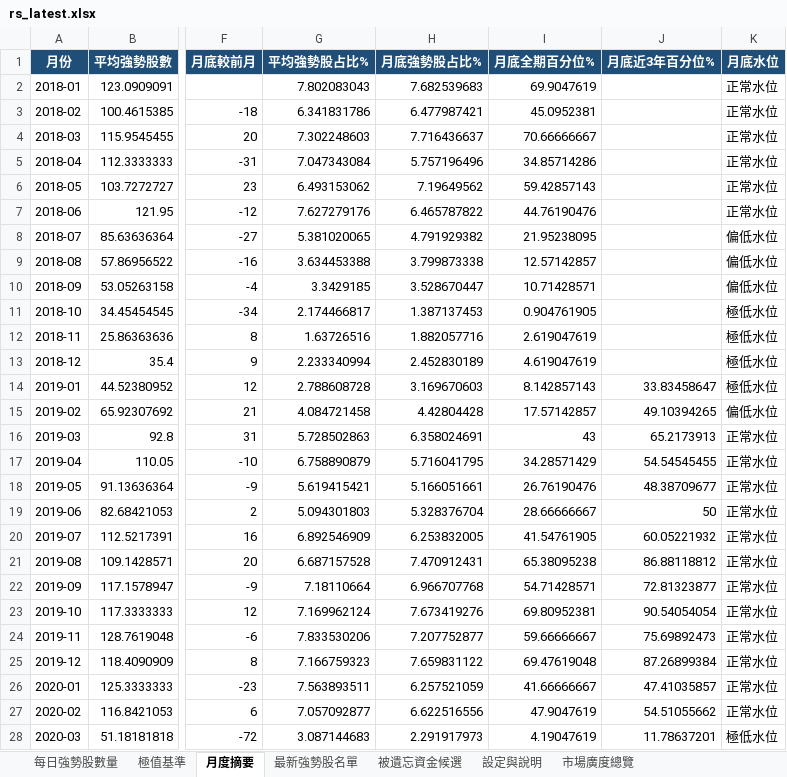
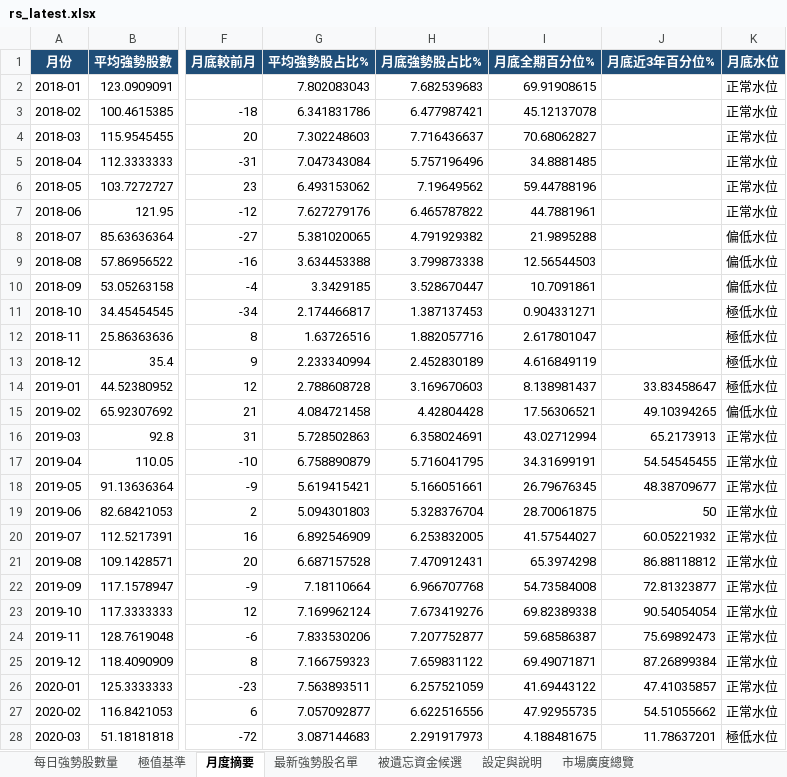
Before and after one commit to Richard82611/tw-stock-dashboard-test, an Excel workbook: rs_latest.xlsx, sheet 月度摘要, drawn as a sheet; only a part is shown, gaps mark what is left out; values as stored, in another font and other column widths than the file's, no borders; the diff covers the shown part only; the diff names each change by its address in the sheet, - before the commit and + after, or states it on an @@ line.

```diff
--- a/rs_latest.xlsx (sheet 月度摘要)
+++ b/rs_latest.xlsx (sheet 月度摘要)
-I2 (月底全期百分位%): 69.9047619
+I2 (月底全期百分位%): 69.91908615
-I3 (月底全期百分位%): 45.0952381
+I3 (月底全期百分位%): 45.12137078
-I4 (月底全期百分位%): 70.66666667
+I4 (月底全期百分位%): 70.68062827
-I5 (月底全期百分位%): 34.85714286
+I5 (月底全期百分位%): 34.8881485
-I6 (月底全期百分位%): 59.42857143
+I6 (月底全期百分位%): 59.44788196
-I7 (月底全期百分位%): 44.76190476
+I7 (月底全期百分位%): 44.7881961
-I8 (月底全期百分位%): 21.95238095
+I8 (月底全期百分位%): 21.9895288
-I9 (月底全期百分位%): 12.57142857
+I9 (月底全期百分位%): 12.56544503
-I10 (月底全期百分位%): 10.71428571
+I10 (月底全期百分位%): 10.7091861
-I11 (月底全期百分位%): 0.904761905
+I11 (月底全期百分位%): 0.904331271
-I12 (月底全期百分位%): 2.619047619
+I12 (月底全期百分位%): 2.617801047
-I13 (月底全期百分位%): 4.619047619
+I13 (月底全期百分位%): 4.616849119
-I14 (月底全期百分位%): 8.142857143
+I14 (月底全期百分位%): 8.138981437
-I15 (月底全期百分位%): 17.57142857
+I15 (月底全期百分位%): 17.56306521
-I16 (月底全期百分位%): 43
+I16 (月底全期百分位%): 43.02712994
-I17 (月底全期百分位%): 34.28571429
+I17 (月底全期百分位%): 34.31699191
-I18 (月底全期百分位%): 26.76190476
+I18 (月底全期百分位%): 26.79676345
-I19 (月底全期百分位%): 28.66666667
+I19 (月底全期百分位%): 28.70061875
-I20 (月底全期百分位%): 41.54761905
+I20 (月底全期百分位%): 41.57544027
-I21 (月底全期百分位%): 65.38095238
+I21 (月底全期百分位%): 65.3974298
-I22 (月底全期百分位%): 54.71428571
+I22 (月底全期百分位%): 54.73584008
-I23 (月底全期百分位%): 69.80952381
+I23 (月底全期百分位%): 69.82389338
-I24 (月底全期百分位%): 59.66666667
+I24 (月底全期百分位%): 59.68586387
-I25 (月底全期百分位%): 69.47619048
+I25 (月底全期百分位%): 69.49071871
-I26 (月底全期百分位%): 41.66666667
+I26 (月底全期百分位%): 41.69443122
-I27 (月底全期百分位%): 47.9047619
+I27 (月底全期百分位%): 47.92955735
-I28 (月底全期百分位%): 4.19047619
+I28 (月底全期百分位%): 4.188481675
```
Also changed, not shown: 84 edited cells elsewhere in this sheet, sheet 每日強勢股數量, sheet 被遺忘資金候選, sheet 最新強勢股名單, sheet 市場廣度總覽, sheet 極值基準, sheet 設定與說明, charts or pictures, 4 other files.
